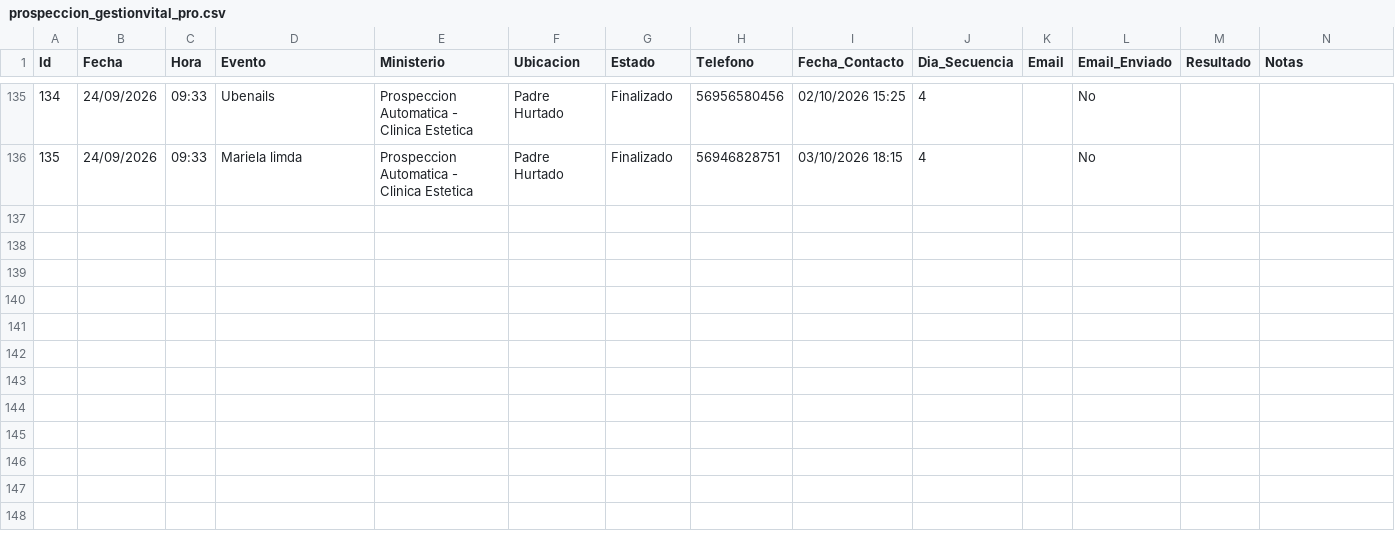
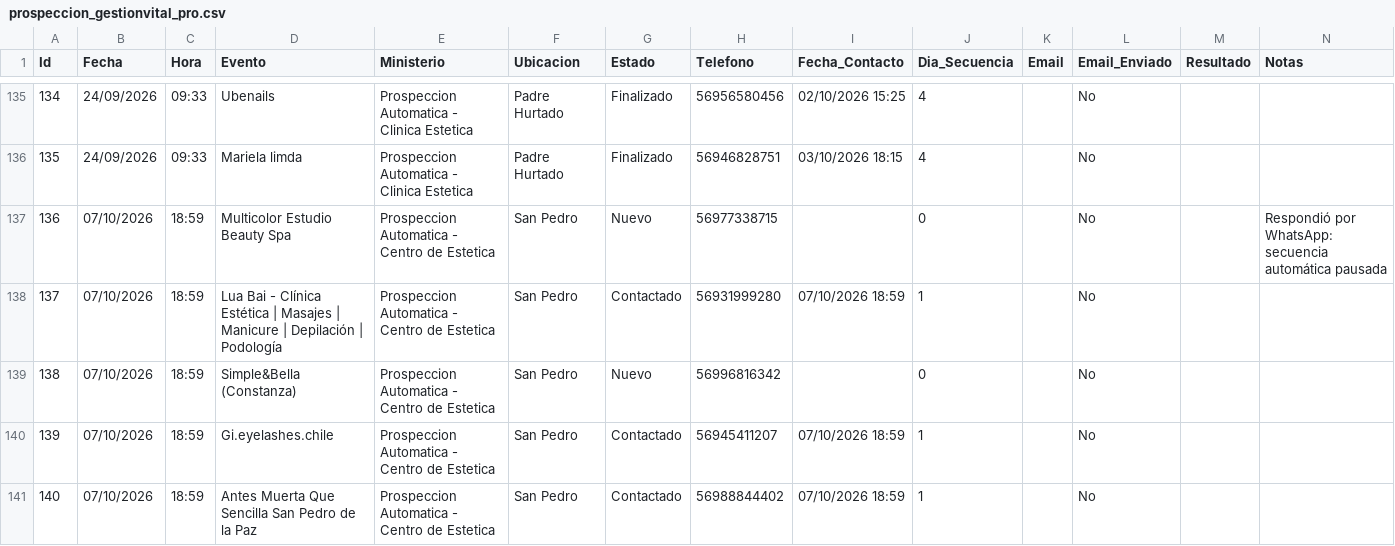
Before and after one commit to POPnLAR/Clientes, a CSV file: prospeccion_gestionvital_pro.csv, drawn as a sheet; only a part is shown, gaps mark what is left out; rows hold the shown columns only; the diff covers the shown part only; the diff names each change by its address in the sheet, - before the commit and + after, or states it on an @@ line.

```diff
--- a/prospeccion_gestionvital_pro.csv
+++ b/prospeccion_gestionvital_pro.csv
+row 137: 136 | 07/10/2026 | 18:59 | Multicolor Estudio Beauty Spa | Prospeccion Automatica - Centro de Estetica | San Pedro | Nuevo | 56977338715 |  | 0 |  | No |  | Respondió por WhatsApp: secuencia automática pausada
+row 138: 137 | 07/10/2026 | 18:59 | Lua Bai - Clínica Estética | Masajes | Manicure | Depilación | Podología | Prospeccion Automatica - Centro de Estetica | San Pedro | Contactado | 56931999280 | 07/10/2026 18:59 | 1 |  | No
+row 139: 138 | 07/10/2026 | 18:59 | Simple&Bella (Constanza) | Prospeccion Automatica - Centro de Estetica | San Pedro | Nuevo | 56996816342 |  | 0 |  | No
+row 140: 139 | 07/10/2026 | 18:59 | Gi.eyelashes.chile | Prospeccion Automatica - Centro de Estetica | San Pedro | Contactado | 56945411207 | 07/10/2026 18:59 | 1 |  | No
+row 141: 140 | 07/10/2026 | 18:59 | Antes Muerta Que Sencilla San Pedro de la Paz | Prospeccion Automatica - Centro de Estetica | San Pedro | Contactado | 56988844402 | 07/10/2026 18:59 | 1 |  | No
```
Also changed, not shown: 5 added rows and 1 edited cell elsewhere in this file, 2 other files.
